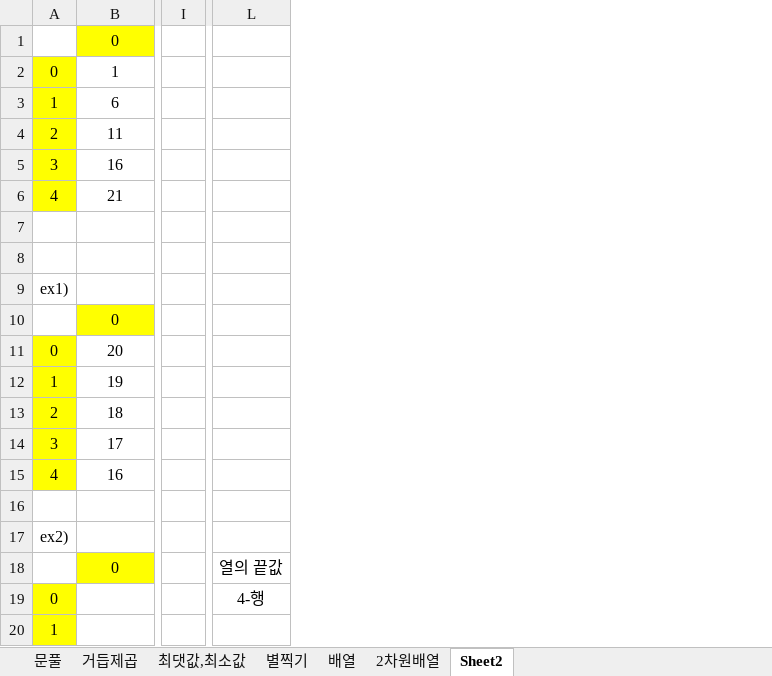
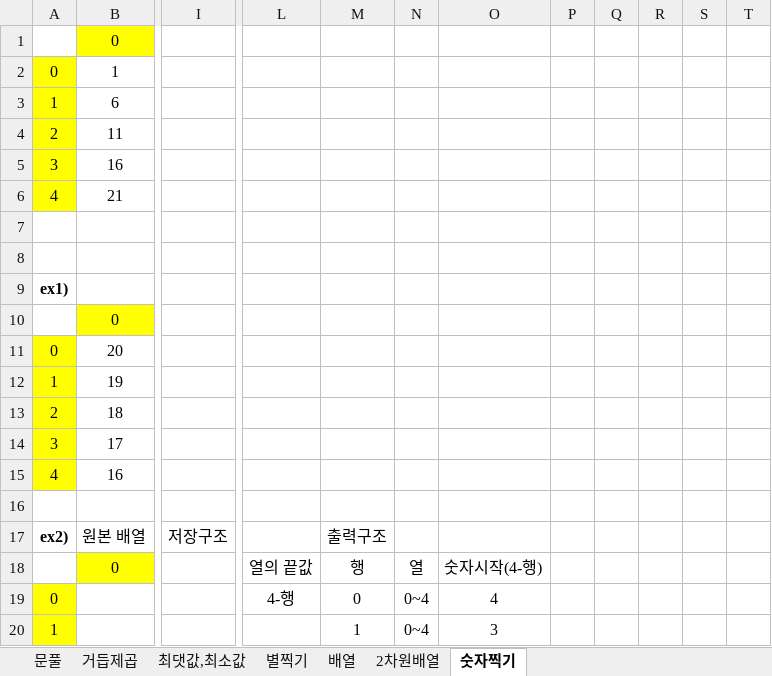
Before and after one commit to luvulmi/KDT_Javascript, an Excel workbook: JS.xlsx, sheet 숫자찍기, drawn as a sheet; only a part is shown, gaps mark what is left out; values as stored, in another font and other column widths than the file's, no borders; charts and pictures not drawn; removed rows and columns are numbered as before the commit, all else as after; the diff covers the shown part only; the diff names each change by its address in the sheet, - before the commit and + after, or states it on an @@ line.

```diff
--- a/JS.xlsx (sheet 숫자찍기)
+++ b/JS.xlsx (sheet 숫자찍기)
-sheet tab: Sheet2
+sheet tab: 숫자찍기
-column I, empty
+column I, row 17: 저장구조
-column L, rows 18-19: 열의 끝값 | 4-행
+column L, rows 18-19: 열의 끝값 | 4-행
+column M, rows 17-20: 출력구조 | 행 | 0 | 1
+column N, rows 18-20: 열 | 0~4 | 0~4
+column O, rows 18-20: 숫자시작(4-행) | 4 | 3
+column P, empty
+column Q, empty
+column R, empty
+column S, empty
+column T, empty
-A9 bold: off
+A9 bold: on
-A17 bold: off
+A17 bold: on
-B17: (empty)
+B17: 원본 배열
```
Also changed, not shown: 45 added rows, 11 edited cells and cell formats elsewhere in this sheet, charts or pictures, 6 other files.
